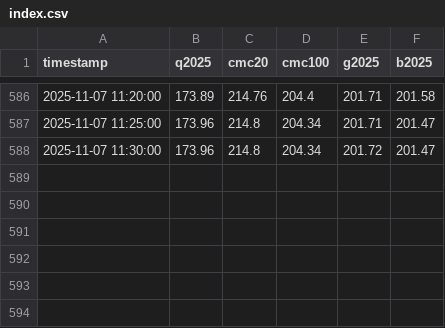
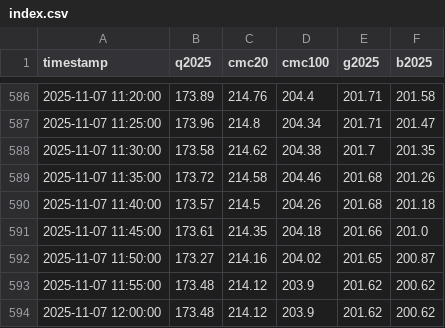
Before and after one commit to huangchaosuper/huangchaosuper.github.io, a CSV file: data/index.csv, drawn as a sheet; only a part is shown, gaps mark what is left out.

```diff
--- a/data/index.csv
+++ b/data/index.csv
@@ -587,2 +587,8 @@ timestamp,q2025,cmc20,cmc100,g2025,b2025
 2025-11-07 11:25:00,173.96,214.8,204.34,201.71,201.47
-2025-11-07 11:30:00,173.96,214.8,204.34,201.72,201.47
+2025-11-07 11:30:00,173.58,214.62,204.38,201.7,201.35
+2025-11-07 11:35:00,173.72,214.58,204.46,201.68,201.26
+2025-11-07 11:40:00,173.57,214.5,204.26,201.68,201.18
+2025-11-07 11:45:00,173.61,214.35,204.18,201.66,201.0
+2025-11-07 11:50:00,173.27,214.16,204.02,201.65,200.87
+2025-11-07 11:55:00,173.48,214.12,203.9,201.62,200.62
+2025-11-07 12:00:00,173.48,214.12,203.9,201.62,200.62
```
Also changed, not shown: data/market.csv.
